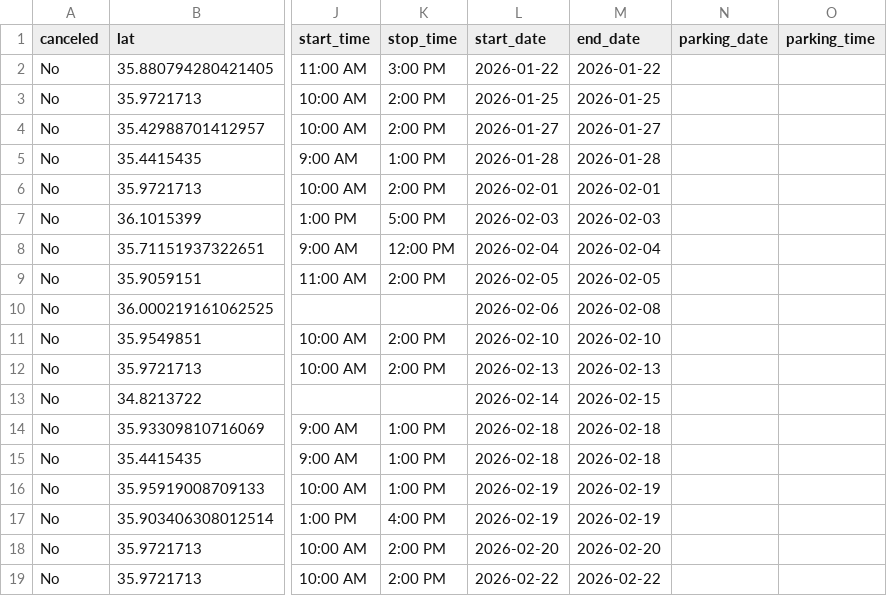
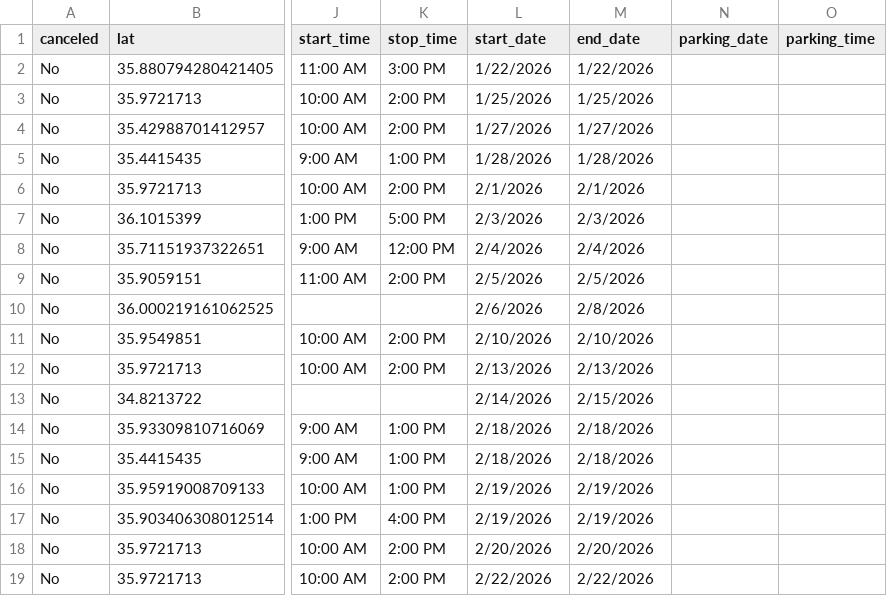
Before and after one commit to ITDeptAdmin/ScheduleMap, a CSV file: Clinic Master Schedule for git.csv, drawn as a sheet; only a part is shown, gaps mark what is left out; the diff covers the shown part only; the diff names each change by its address in the sheet, - before the commit and + after, or states it on an @@ line.

```diff
--- a/Clinic Master Schedule for git.csv
+++ b/Clinic Master Schedule for git.csv
-L2 (start_date): 2026-01-22
+L2 (start_date): 1/22/2026
-M2 (end_date): 2026-01-22
+M2 (end_date): 1/22/2026
-L3 (start_date): 2026-01-25
+L3 (start_date): 1/25/2026
-M3 (end_date): 2026-01-25
+M3 (end_date): 1/25/2026
-L4 (start_date): 2026-01-27
+L4 (start_date): 1/27/2026
-M4 (end_date): 2026-01-27
+M4 (end_date): 1/27/2026
-L5 (start_date): 2026-01-28
+L5 (start_date): 1/28/2026
-M5 (end_date): 2026-01-28
+M5 (end_date): 1/28/2026
-L6 (start_date): 2026-02-01
+L6 (start_date): 2/1/2026
-M6 (end_date): 2026-02-01
+M6 (end_date): 2/1/2026
-L7 (start_date): 2026-02-03
+L7 (start_date): 2/3/2026
-M7 (end_date): 2026-02-03
+M7 (end_date): 2/3/2026
-L8 (start_date): 2026-02-04
+L8 (start_date): 2/4/2026
-M8 (end_date): 2026-02-04
+M8 (end_date): 2/4/2026
-L9 (start_date): 2026-02-05
+L9 (start_date): 2/5/2026
-M9 (end_date): 2026-02-05
+M9 (end_date): 2/5/2026
-L10 (start_date): 2026-02-06
+L10 (start_date): 2/6/2026
-M10 (end_date): 2026-02-08
+M10 (end_date): 2/8/2026
-L11 (start_date): 2026-02-10
+L11 (start_date): 2/10/2026
-M11 (end_date): 2026-02-10
+M11 (end_date): 2/10/2026
-L12 (start_date): 2026-02-13
+L12 (start_date): 2/13/2026
-M12 (end_date): 2026-02-13
+M12 (end_date): 2/13/2026
-L13 (start_date): 2026-02-14
+L13 (start_date): 2/14/2026
-M13 (end_date): 2026-02-15
+M13 (end_date): 2/15/2026
-L14:L15 (start_date): 2026-02-18
+L14:L15 (start_date): 2/18/2026
-M14:M15 (end_date): 2026-02-18
+M14:M15 (end_date): 2/18/2026
-L16:L17 (start_date): 2026-02-19
+L16:L17 (start_date): 2/19/2026
-M16:M17 (end_date): 2026-02-19
+M16:M17 (end_date): 2/19/2026
-L18 (start_date): 2026-02-20
+L18 (start_date): 2/20/2026
-M18 (end_date): 2026-02-20
+M18 (end_date): 2/20/2026
-L19 (start_date): 2026-02-22
+L19 (start_date): 2/22/2026
-M19 (end_date): 2026-02-22
+M19 (end_date): 2/22/2026
```
Also changed, not shown: 98 edited cells elsewhere in this file.
